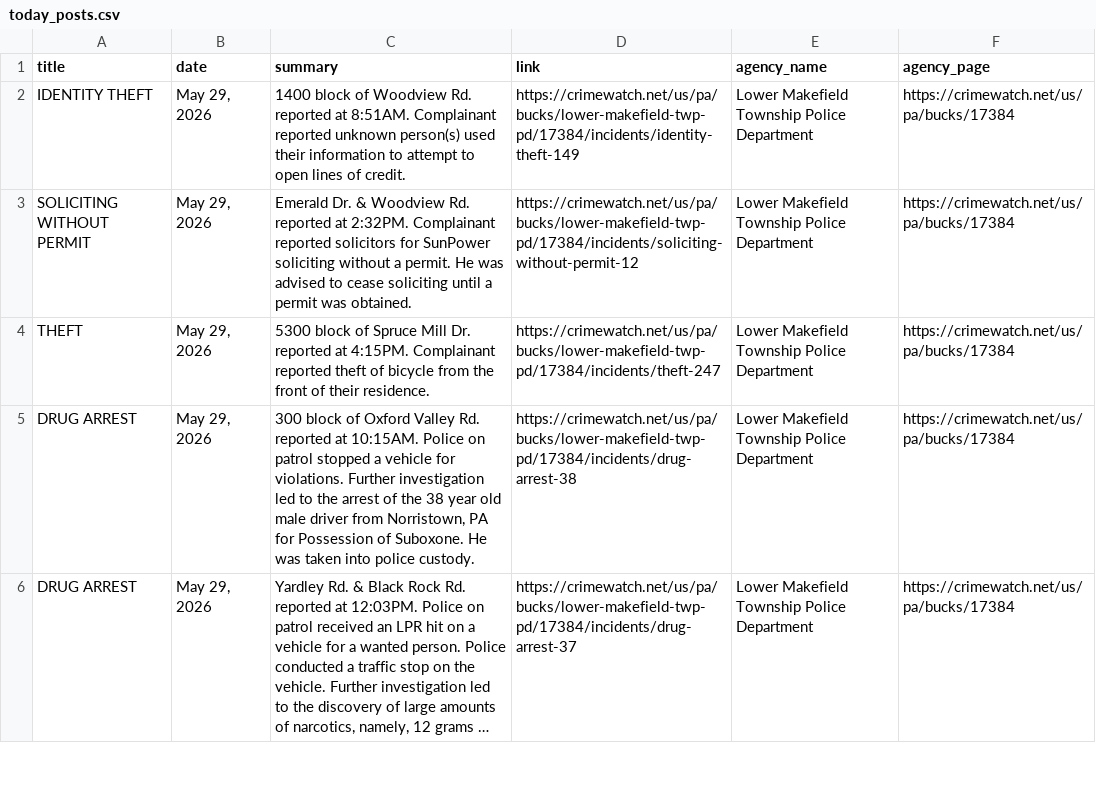
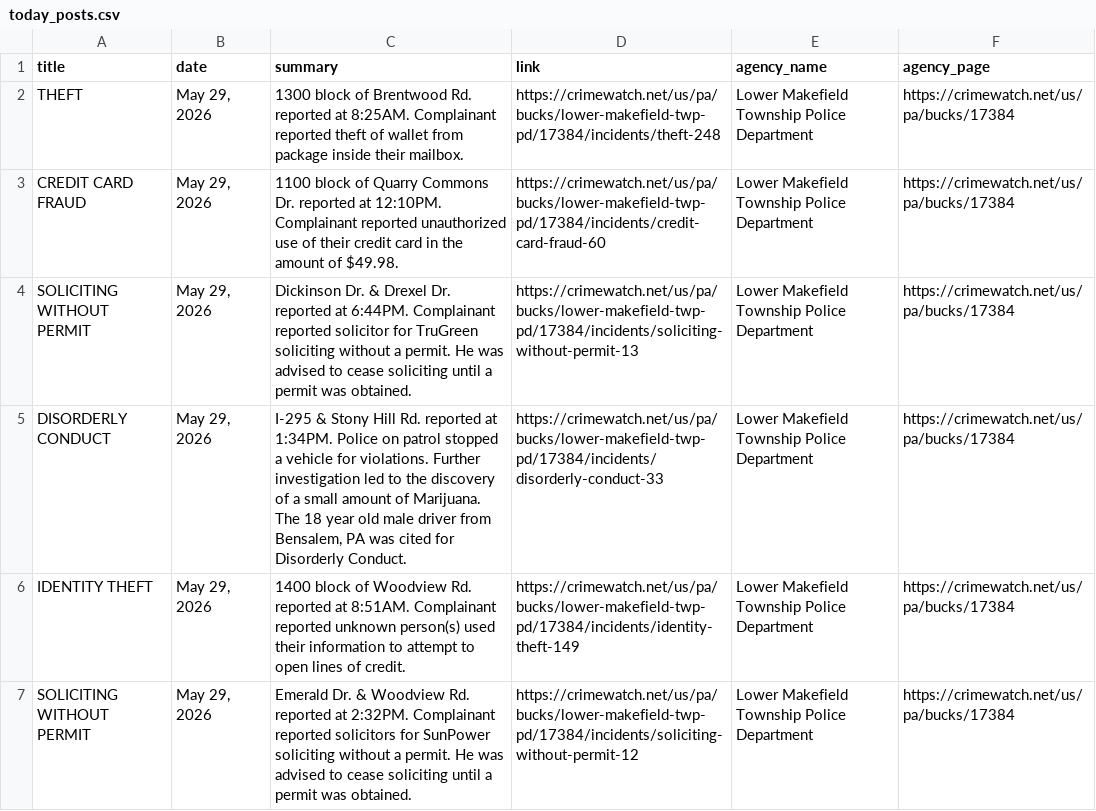
Before and after one commit to CUlleryUSATRepos/BucksCrimeWatchRepo, a CSV file: scripts/data/today_posts.csv, drawn as a sheet; only a part is shown; the shorter side is filled out with more unchanged rows; long unchanged cells end in ….

Commit message:
Auto update CrimeWatch dashboard

```diff
--- a/scripts/data/today_posts.csv
+++ b/scripts/data/today_posts.csv
@@ -1,2 +1,6 @@
 title,date,summary,link,agency_name,agency_page
+THEFT,"May 29, 2026",1300 block of Brentwood Rd. reported at 8:25AM. Complainant reported theft of wallet from package inside their mailbox.,https://crimewatch.net/us/pa/bucks/lower-makefield-twp-pd/17384/incidents/theft-248,Lower Makefield Township Police Department,https://crimewatch.net/us/pa/bucks/17384
+CREDIT CARD FRAUD,"May 29, 2026",1100 block of Quarry Commons Dr. reported at 12:10PM. Complainant reported unauthorized use of their credit card in the amount of $49.98.,https://crimewatch.net/us/pa/bucks/lower-makefield-twp-pd/17384/incidents/credit-card-fraud-60,Lower Makefield Township Police Department,https://crimewatch.net/us/pa/bucks/17384
+SOLICITING WITHOUT PERMIT,"May 29, 2026",Dickinson Dr. & Drexel Dr. reported at 6:44PM. Complainant reported solicitor for TruGreen soliciting without a permit. He was advised to cease soliciting until a permit was obtained.,https://crimewatch.net/us/pa/bucks/lower-makefield-twp-pd/17384/incidents/soliciting-without-permit-13,Lower Makefield Township Police Department,https://crimewatch.net/us/pa/bucks/17384
+DISORDERLY CONDUCT,"May 29, 2026","I-295 & Stony Hill Rd. reported at 1:34PM. Police on patrol stopped a vehicle for violations. Further investigation led to the discovery of a small amount of Marijuana. The 18 year old male driver from Bensalem, PA was cited for Disorderly Conduct.",https://crimewatch.net/us/pa/bucks/lower-makefield-twp-pd/17384/incidents/disorderly-conduct-33,Lower Makefield Township Police Department,https://crimewatch.net/us/pa/bucks/17384
 IDENTITY THEFT,"May 29, 2026",1400 block of Woodview Rd. reported at 8:51AM. Complainant reported unknown person(s) used their information to attempt to open lines of credit.,https://crimewatch.net/us/pa/bucks/lower-makefield-twp-pd/17384/incidents/identity-theft-149,Lower Makefield Township Police Department,https://crimewatch.net/us/pa/bucks/17384
```
Also changed, not shown: 1 other file.
